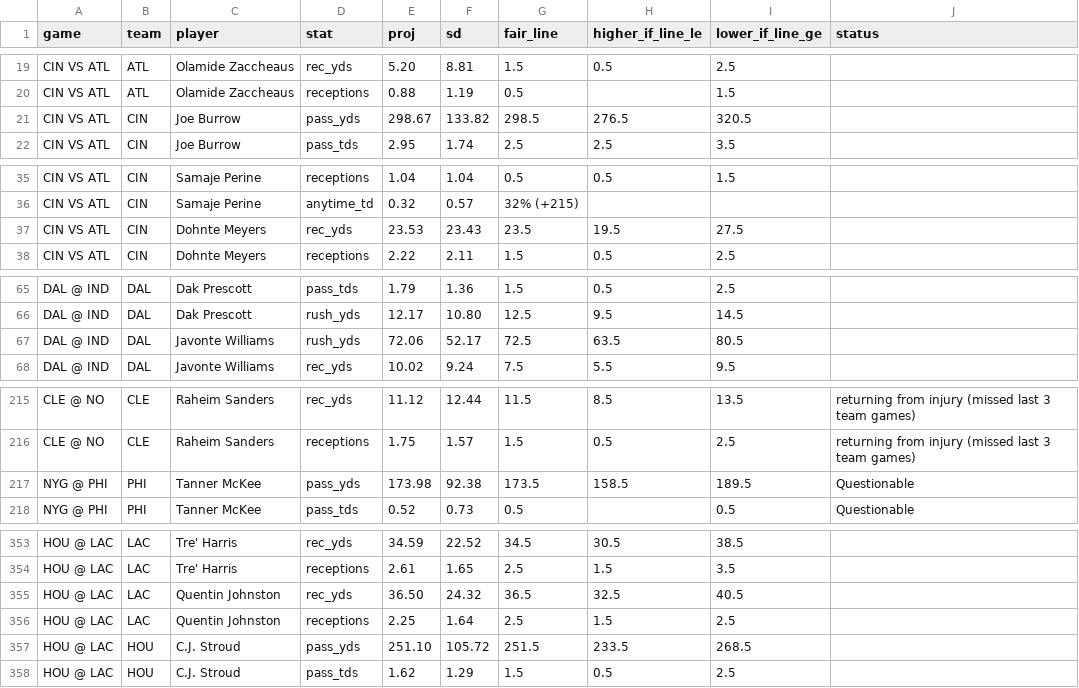
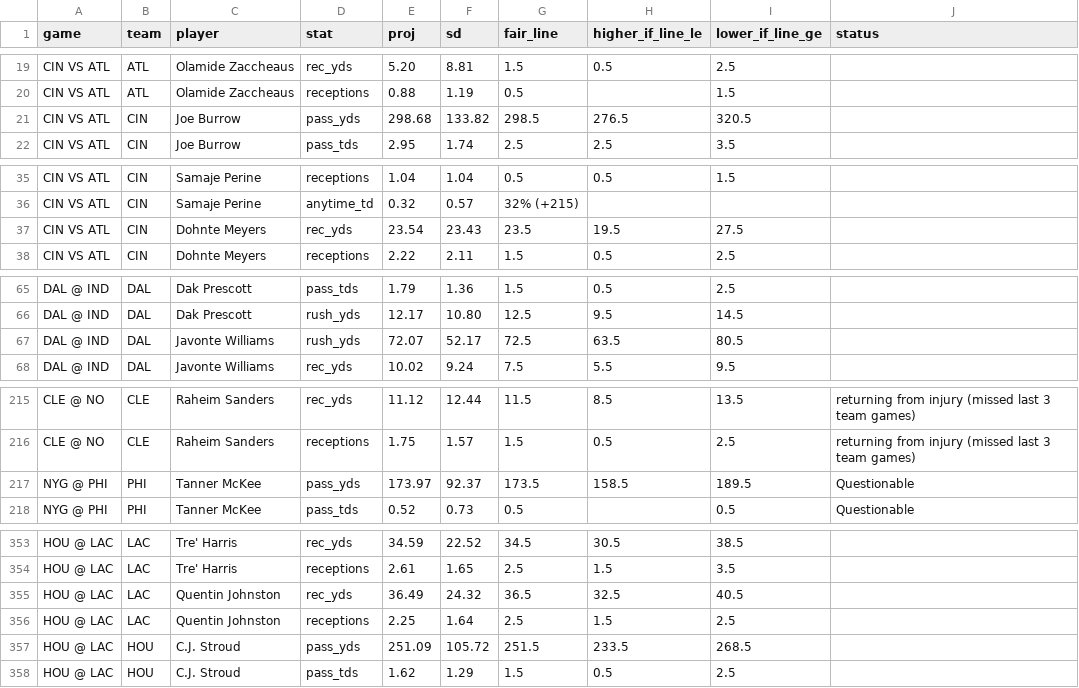
Before and after one commit to gmoneydakota/my-city, a CSV file: bets/reports/2026-11-08_nfl_projections.csv, drawn as a sheet; only a part is shown, gaps mark what is left out; the diff covers the shown part only.

```diff
--- a/bets/reports/2026-11-08_nfl_projections.csv
+++ b/bets/reports/2026-11-08_nfl_projections.csv
@@ -20,3 +20,3 @@ CIN VS ATL,ATL,Olamide Zaccheaus,rec_yds,5.20,8.81,1.5,0.5,2.5,
 CIN VS ATL,ATL,Olamide Zaccheaus,receptions,0.88,1.19,0.5,,1.5,
-CIN VS ATL,CIN,Joe Burrow,pass_yds,298.67,133.82,298.5,276.5,320.5,
+CIN VS ATL,CIN,Joe Burrow,pass_yds,298.68,133.82,298.5,276.5,320.5,
 CIN VS ATL,CIN,Joe Burrow,pass_tds,2.95,1.74,2.5,2.5,3.5,
@@ -36,3 +36,3 @@ CIN VS ATL,CIN,Samaje Perine,receptions,1.04,1.04,0.5,0.5,1.5,
 CIN VS ATL,CIN,Samaje Perine,anytime_td,0.32,0.57,32% (+215),,,
-CIN VS ATL,CIN,Dohnte Meyers,rec_yds,23.53,23.43,23.5,19.5,27.5,
+CIN VS ATL,CIN,Dohnte Meyers,rec_yds,23.54,23.43,23.5,19.5,27.5,
 CIN VS ATL,CIN,Dohnte Meyers,receptions,2.22,2.11,1.5,0.5,2.5,
@@ -66,3 +66,3 @@ DAL @ IND,DAL,Dak Prescott,pass_tds,1.79,1.36,1.5,0.5,2.5,
 DAL @ IND,DAL,Dak Prescott,rush_yds,12.17,10.80,12.5,9.5,14.5,
-DAL @ IND,DAL,Javonte Williams,rush_yds,72.06,52.17,72.5,63.5,80.5,
+DAL @ IND,DAL,Javonte Williams,rush_yds,72.07,52.17,72.5,63.5,80.5,
 DAL @ IND,DAL,Javonte Williams,rec_yds,10.02,9.24,7.5,5.5,9.5,
@@ -216,3 +216,3 @@ CLE @ NO,CLE,Raheim Sanders,rec_yds,11.12,12.44,11.5,8.5,13.5,returning from inj
 CLE @ NO,CLE,Raheim Sanders,receptions,1.75,1.57,1.5,0.5,2.5,returning from injury (missed last 3 team games)
-NYG @ PHI,PHI,Tanner McKee,pass_yds,173.98,92.38,173.5,158.5,189.5,Questionable
+NYG @ PHI,PHI,Tanner McKee,pass_yds,173.97,92.37,173.5,158.5,189.5,Questionable
 NYG @ PHI,PHI,Tanner McKee,pass_tds,0.52,0.73,0.5,,0.5,Questionable
@@ -354,5 +354,5 @@ HOU @ LAC,LAC,Tre' Harris,rec_yds,34.59,22.52,34.5,30.5,38.5,
 HOU @ LAC,LAC,Tre' Harris,receptions,2.61,1.65,2.5,1.5,3.5,
-HOU @ LAC,LAC,Quentin Johnston,rec_yds,36.50,24.32,36.5,32.5,40.5,
+HOU @ LAC,LAC,Quentin Johnston,rec_yds,36.49,24.32,36.5,32.5,40.5,
 HOU @ LAC,LAC,Quentin Johnston,receptions,2.25,1.64,2.5,1.5,2.5,
-HOU @ LAC,HOU,C.J. Stroud,pass_yds,251.10,105.72,251.5,233.5,268.5,
+HOU @ LAC,HOU,C.J. Stroud,pass_yds,251.09,105.72,251.5,233.5,268.5,
 HOU @ LAC,HOU,C.J. Stroud,pass_tds,1.62,1.29,1.5,0.5,2.5,
```
Also changed, not shown: 3 added rows, 2 removed rows and 13 edited cells elsewhere in this file, bets/history/picks.csv, bets/history/projections_log.csv, 11 other files.
